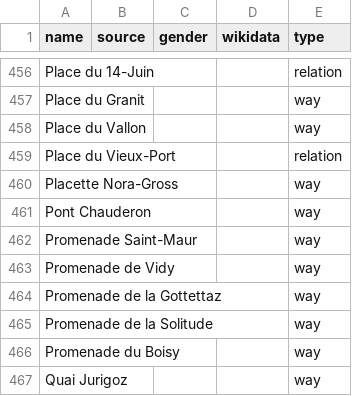
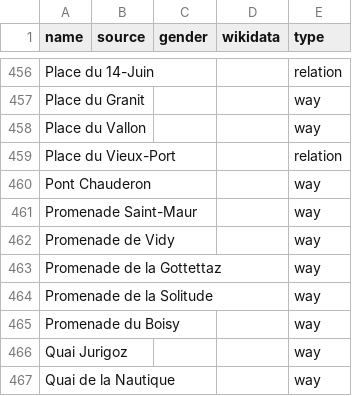
Before and after one commit to EqualStreetNames/equalstreetnames-lausanne, a CSV file: data/other.csv, drawn as a sheet; only a part is shown, gaps mark what is left out; the shorter side is filled out with more unchanged rows; the diff names each change by its address in the sheet, - before the commit and + after, or states it on an @@ line.

```diff
--- a/data/other.csv
+++ b/data/other.csv
-row 460: Placette Nora-Gross |  |  |  | way
```
Also changed, not shown: data/gender.csv, 2 other files.
